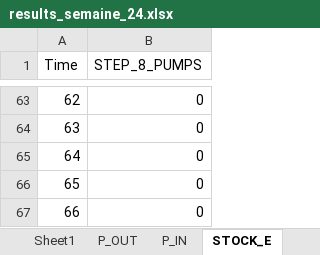
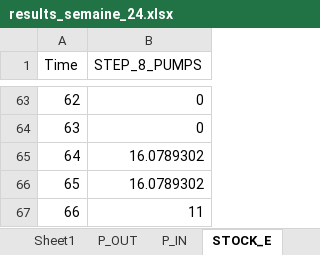
Before and after one commit to anaiisdcm/ete-equilibre-offre-demande, an Excel workbook: sc_ref/results_semaine_24.xlsx, sheet STOCK_E, drawn as a sheet; only a part is shown, gaps mark what is left out; values as stored, in another font and other column widths than the file's, no borders; the diff covers the shown part only; the diff names each change by its address in the sheet, - before the commit and + after, or states it on an @@ line.

```diff
--- a/sc_ref/results_semaine_24.xlsx (sheet STOCK_E)
+++ b/sc_ref/results_semaine_24.xlsx (sheet STOCK_E)
-B65:B66 (STEP_8_PUMPS): 0
+B65:B66 (STEP_8_PUMPS): 16.0789302
-B67 (STEP_8_PUMPS): 0
+B67 (STEP_8_PUMPS): 11
```
Also changed, not shown: 14 edited cells elsewhere in this sheet, sheet P_OUT, sheet P_IN, sheet COSTS, sheet ASSETS_STATE, sc_ref/results_semaine_13.xlsx, sc_ref/results_semaine_19.xlsx, 53 other files.
